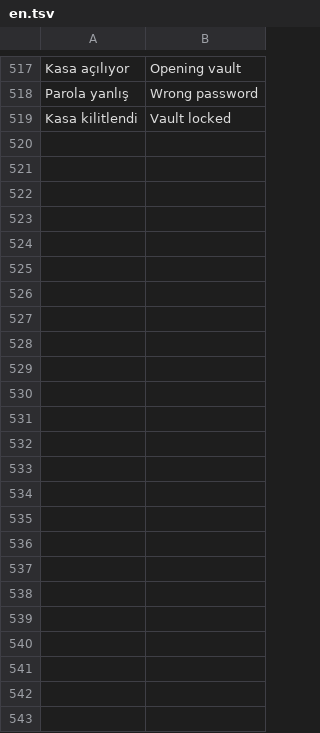
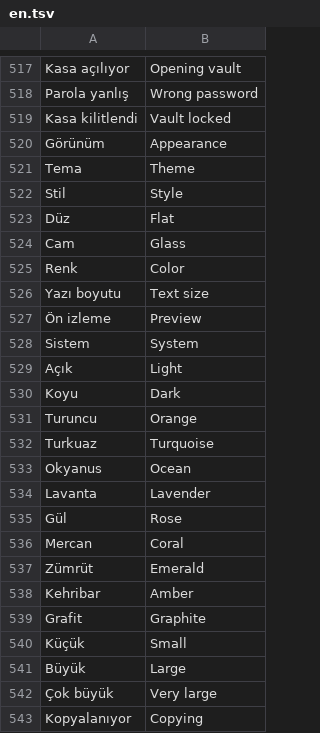
Before and after one commit to fastbest/Tezmiz, a TSV file: app/src/main/assets/lang/en.tsv, drawn as a sheet; only a part is shown, gaps mark what is left out.

```diff
--- a/app/src/main/assets/lang/en.tsv
+++ b/app/src/main/assets/lang/en.tsv
@@ -519 +519,25 @@ Parola yanlış	Wrong password
 Kasa kilitlendi	Vault locked
+Görünüm	Appearance
+Tema	Theme
+Stil	Style
+Düz	Flat
+Cam	Glass
+Renk	Color
+Yazı boyutu	Text size
+Ön izleme	Preview
+Sistem	System
+Açık	Light
+Koyu	Dark
+Turuncu	Orange
+Turkuaz	Turquoise
+Okyanus	Ocean
+Lavanta	Lavender
+Gül	Rose
+Mercan	Coral
+Zümrüt	Emerald
+Kehribar	Amber
+Grafit	Graphite
+Küçük	Small
+Büyük	Large
+Çok büyük	Very large
+Kopyalanıyor	Copying
```
Also changed, not shown: app/src/main/assets/lang/ru.tsv, app/src/main/assets/lang/uz.tsv, 6 other files.
